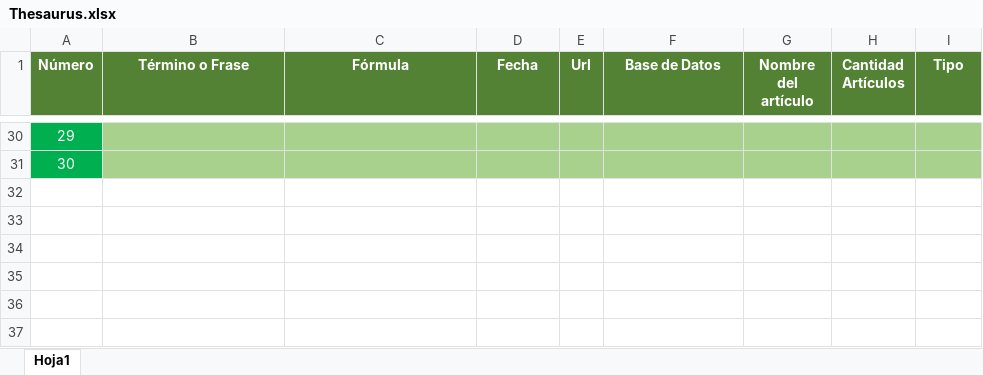
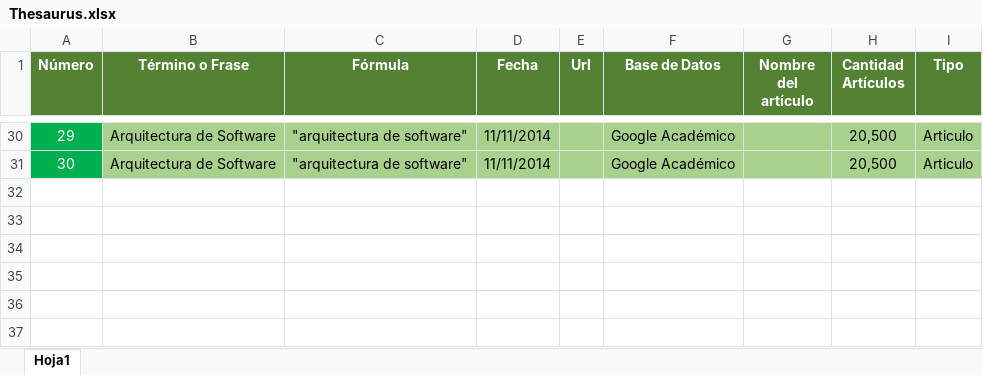
Before and after one commit to MarianaCharry/trabajoInvestigacion, an Excel workbook: thesaurus/Thesaurus.xlsx, sheet Hoja1, drawn as a sheet; only a part is shown, gaps mark what is left out; values as stored, in another font and other column widths than the file's, no borders; the diff covers the shown part only; the diff names each change by its address in the sheet, - before the commit and + after, or states it on an @@ line.

```diff
--- a/thesaurus/Thesaurus.xlsx (sheet Hoja1)
+++ b/thesaurus/Thesaurus.xlsx (sheet Hoja1)
-B30:B31 (Término o Frase): (empty)
+B30:B31 (Término o Frase): Arquitectura de Software
-C30:C31 (Fórmula): (empty)
+C30:C31 (Fórmula): "arquitectura de software"
-D30:D31 (Fecha): (empty)
+D30:D31 (Fecha): 11/11/2014
-F30:F31 (Base de Datos): (empty)
+F30:F31 (Base de Datos): Google Académico
-H30:H31 (Cantidad Artículos): (empty)
+H30:H31 (Cantidad Artículos): 20,500
-I30:I31 (Tipo): (empty)
+I30:I31 (Tipo): Articulo
```
Also changed, not shown: 164 edited cells and cell formats elsewhere in this sheet, 2 other files.
